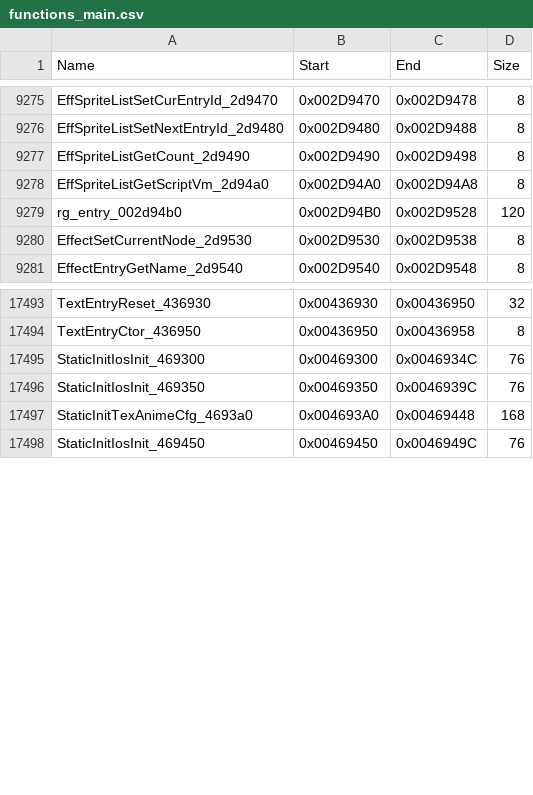
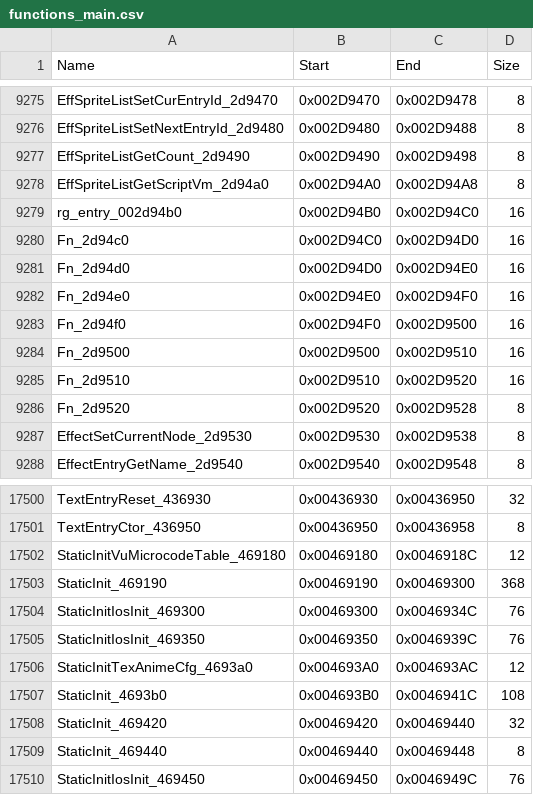
Before and after one commit to notavolleyball-dev/rogue-galaxy-recomp, a CSV file: config/SCUS_974.90/functions_main.csv, drawn as a sheet; only a part is shown, gaps mark what is left out.

```diff
--- a/config/SCUS_974.90/functions_main.csv
+++ b/config/SCUS_974.90/functions_main.csv
@@ -9278,3 +9278,10 @@ EffSpriteListGetCount_2d9490,0x002D9490,0x002D9498,8
 EffSpriteListGetScriptVm_2d94a0,0x002D94A0,0x002D94A8,8
-rg_entry_002d94b0,0x002D94B0,0x002D9528,120
+rg_entry_002d94b0,0x002D94B0,0x002D94C0,16
+Fn_2d94c0,0x002D94C0,0x002D94D0,16
+Fn_2d94d0,0x002D94D0,0x002D94E0,16
+Fn_2d94e0,0x002D94E0,0x002D94F0,16
+Fn_2d94f0,0x002D94F0,0x002D9500,16
+Fn_2d9500,0x002D9500,0x002D9510,16
+Fn_2d9510,0x002D9510,0x002D9520,16
+Fn_2d9520,0x002D9520,0x002D9528,8
 EffectSetCurrentNode_2d9530,0x002D9530,0x002D9538,8
@@ -17494,5 +17501,10 @@ TextEntryReset_436930,0x00436930,0x00436950,32
 TextEntryCtor_436950,0x00436950,0x00436958,8
+StaticInitVuMicrocodeTable_469180,0x00469180,0x0046918C,12
+StaticInit_469190,0x00469190,0x00469300,368
 StaticInitIosInit_469300,0x00469300,0x0046934C,76
 StaticInitIosInit_469350,0x00469350,0x0046939C,76
-StaticInitTexAnimeCfg_4693a0,0x004693A0,0x00469448,168
+StaticInitTexAnimeCfg_4693a0,0x004693A0,0x004693AC,12
+StaticInit_4693b0,0x004693B0,0x0046941C,108
+StaticInit_469420,0x00469420,0x00469440,32
+StaticInit_469440,0x00469440,0x00469448,8
 StaticInitIosInit_469450,0x00469450,0x0046949C,76
```
Also changed, not shown: config/SCUS_974.90/functions_title.csv, 8 other files.
